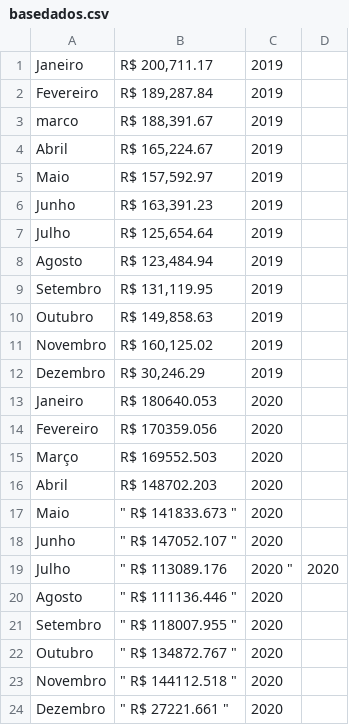
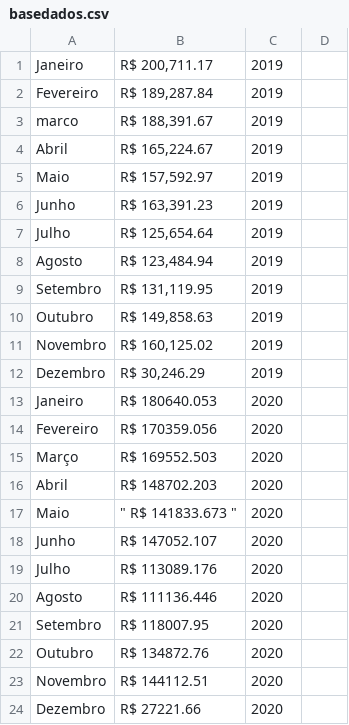
Before and after one commit to wmatozinhos/Datasets.CSV, a CSV file: basedados.csv, drawn as a sheet.

Commit message:
Update basedados.csv

```diff
--- a/basedados.csv
+++ b/basedados.csv
@@ -17,8 +17,8 @@ Abril," R$ 148702.203 ",2020
 Maio,	" R$ 141833.673 ",2020
-Junho,	" R$ 147052.107 ",2020
-Julho,	" R$ 113089.176,2020 ",2020
-Agosto,	" R$ 111136.446 ",2020
-Setembro,	" R$ 118007.955 ",2020
-Outubro,	" R$ 134872.767 ",2020
-Novembro,	" R$ 144112.518 ",2020
-Dezembro,	" R$ 27221.661 ",2020
+Junho," R$ 147052.107 ",2020
+Julho," R$ 113089.176 ",2020
+Agosto," R$ 111136.446 ",2020
+Setembro," R$ 118007.95 ",2020
+Outubro," R$ 134872.76 ",2020
+Novembro," R$ 144112.51 ",2020
+Dezembro," R$ 27221.66 ",2020
```
